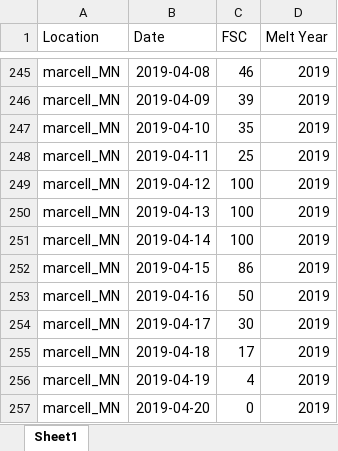
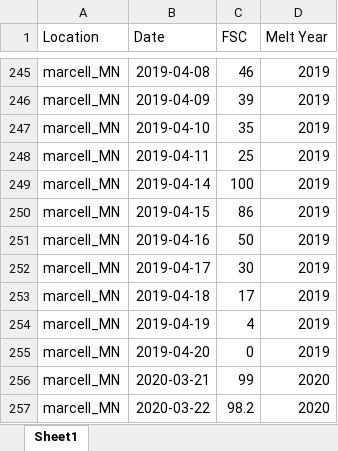
Before and after one commit to thomaslaraia/Snowstradamus, an Excel workbook: snow_timeline.xlsx, sheet Sheet1, drawn as a sheet; only a part is shown, gaps mark what is left out; the shorter side is filled out with more unchanged rows; values as stored, in another font and other column widths than the file's, no borders; the diff covers the shown part only; the diff names each change by its address in the sheet, - before the commit and + after, or states it on an @@ line.

```diff
--- a/snow_timeline.xlsx (sheet Sheet1)
+++ b/snow_timeline.xlsx (sheet Sheet1)
-row 249: marcell_MN | 2019-04-12 | 100 | 2019
-row 250: marcell_MN | 2019-04-13 | 100 | 2019
```
Also changed, not shown: 33 removed rows and 21 edited cells elsewhere in this sheet, formulas that keep their value, snow_cam_details.xlsx.
